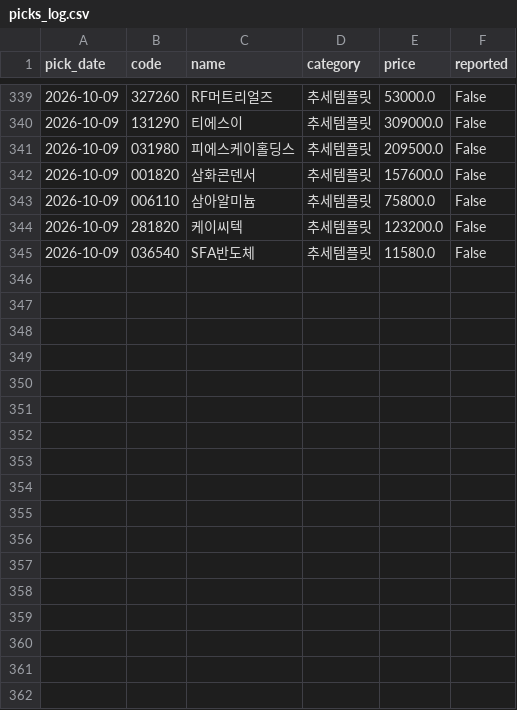
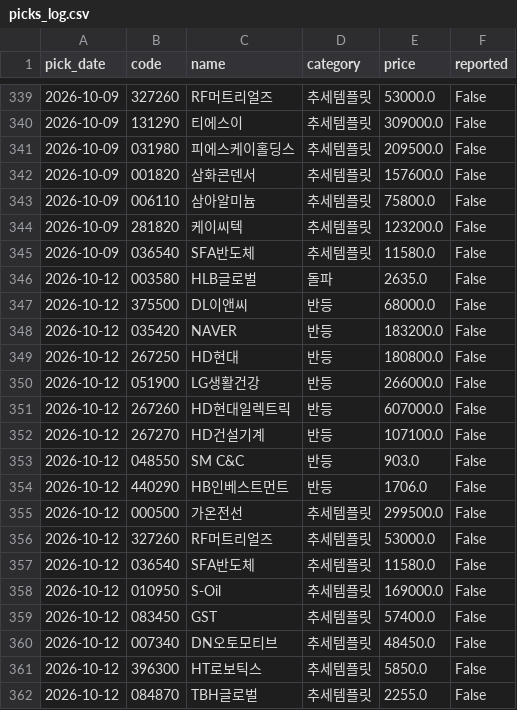
Before and after one commit to Kay2143/trading-strategy, a CSV file: picks_log.csv, drawn as a sheet; only a part is shown, gaps mark what is left out.

```diff
--- a/picks_log.csv
+++ b/picks_log.csv
@@ -345 +345,18 @@
 2026-10-09,036540,SFA반도체,추세템플릿,11580.0,False
+2026-10-12,003580,HLB글로벌,돌파,2635.0,False
+2026-10-12,375500,DL이앤씨,반등,68000.0,False
+2026-10-12,035420,NAVER,반등,183200.0,False
+2026-10-12,267250,HD현대,반등,180800.0,False
+2026-10-12,051900,LG생활건강,반등,266000.0,False
+2026-10-12,267260,HD현대일렉트릭,반등,607000.0,False
+2026-10-12,267270,HD건설기계,반등,107100.0,False
+2026-10-12,048550,SM C&C,반등,903.0,False
+2026-10-12,440290,HB인베스트먼트,반등,1706.0,False
+2026-10-12,000500,가온전선,추세템플릿,299500.0,False
+2026-10-12,327260,RF머트리얼즈,추세템플릿,53000.0,False
+2026-10-12,036540,SFA반도체,추세템플릿,11580.0,False
+2026-10-12,010950,S-Oil,추세템플릿,169000.0,False
+2026-10-12,083450,GST,추세템플릿,57400.0,False
+2026-10-12,007340,DN오토모티브,추세템플릿,48450.0,False
+2026-10-12,396300,HT로보틱스,추세템플릿,5850.0,False
+2026-10-12,084870,TBH글로벌,추세템플릿,2255.0,False
```
